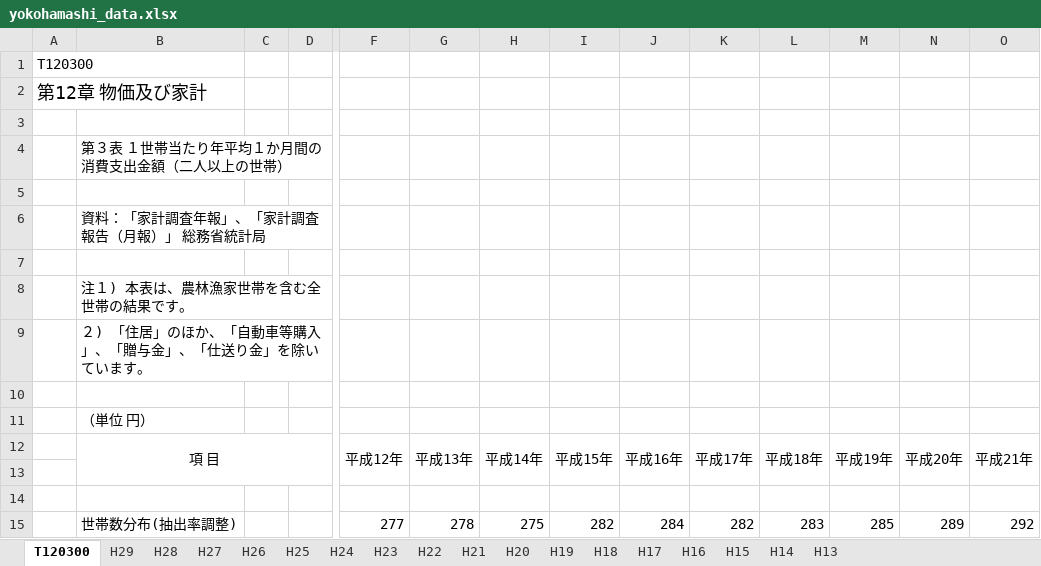
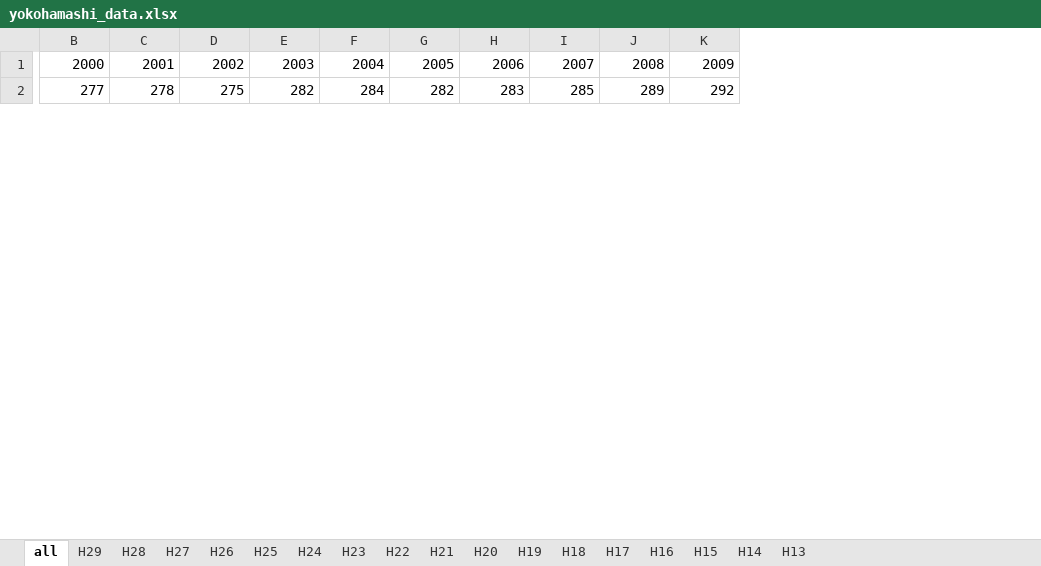
Before and after one commit to taishiroyamada/graduation_thesis_dayo, an Excel workbook: yokohamashi_data.xlsx, sheet all, drawn as a sheet; only a part is shown, gaps mark what is left out; values as stored, in another font and other column widths than the file's, no borders; removed rows and columns are numbered as before the commit, all else as after; rows hold the shown columns only; the diff covers the shown part only; the diff names each change by its address in the sheet, - before the commit and + after, or states it on an @@ line.

```diff
--- a/yokohamashi_data.xlsx (sheet all)
+++ b/yokohamashi_data.xlsx (sheet all)
-sheet tab: T120300
+sheet tab: all
-column A, row 1: T120300
-column B, row 15: 世帯数分布(抽出率調整)
-column C, empty
-column D, empty
-B1: (empty)
+B1: 2000
-C1: (empty)
+C1: 2001
-D1: (empty)
+D1: 2002
-E1: (empty)
+E1: 2003
-F1: (empty)
+F1: 2004
-G1: (empty)
+G1: 2005
-H1: (empty)
+H1: 2006
-I1: (empty)
+I1: 2007
-J1: (empty)
+J1: 2008
-K1: (empty)
+K1: 2009
-row 2: 第12章 物価及び家計
-row 3: (empty)
-row 4:  | 第３表 １世帯当たり年平均１か月間の消費支出金額（二人以上の世帯）
-row 5: (empty)
-row 6:  | 資料：「家計調査年報」、「家計調査報告（月報）」 総務省統計局
-row 7: (empty)
-row 8:  | 注１) 本表は、農林漁家世帯を含む全世帯の結果です。
-row 9:  | ２) 「住居」のほか、「自動車等購入」、「贈与金」、「仕送り金」を除いています。
-row 10: (empty)
-row 11:  | （単位 円）
-row 12:  | 項 目 |  |  | 平成12年 | 平成13年 | 平成14年 | 平成15年 | 平成16年 | 平成17年 | 平成18年 | 平成19年 | 平成20年 | 平成21年
-row 13: (empty)
-row 14: (empty)
```
Also changed, not shown: 82 edited cells elsewhere in this sheet, sheet H29, 1 other file.
